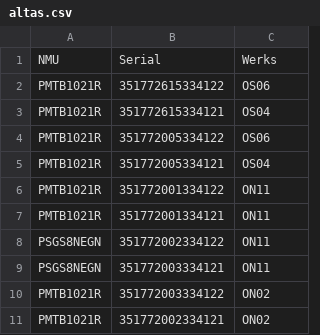
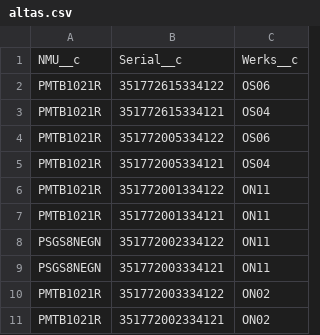
Before and after one commit to sebastianclaros/stockventa, a CSV file: data/altas.csv, drawn as a sheet; removed rows and columns are numbered as before the commit, all else as after; the diff names each change by its address in the sheet, - before the commit and + after, or states it on an @@ line.

```diff
--- a/data/altas.csv
+++ b/data/altas.csv
-row 1: NMU | Serial | Werks
+row 1: NMU__c | Serial__c | Werks__c
```
Also changed, not shown: data/altas-importados.csv, 1 other file.
